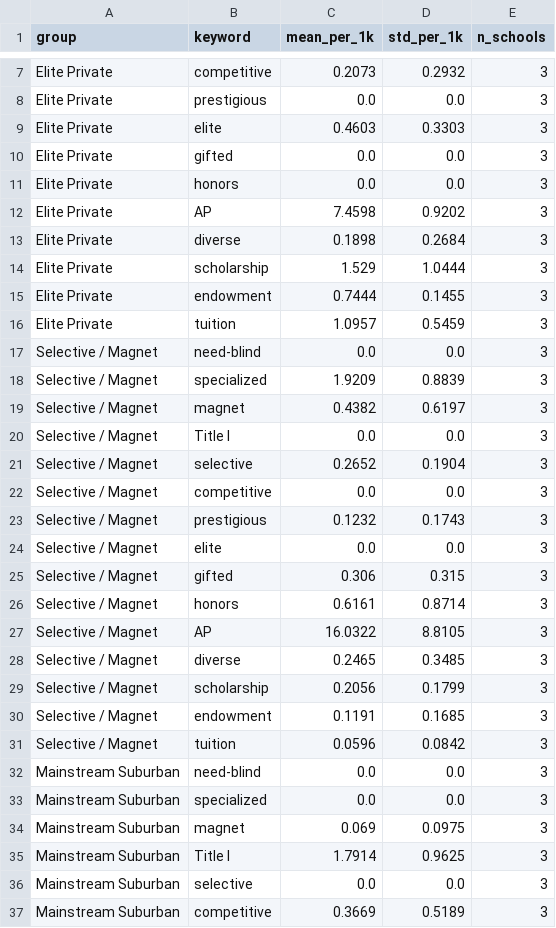
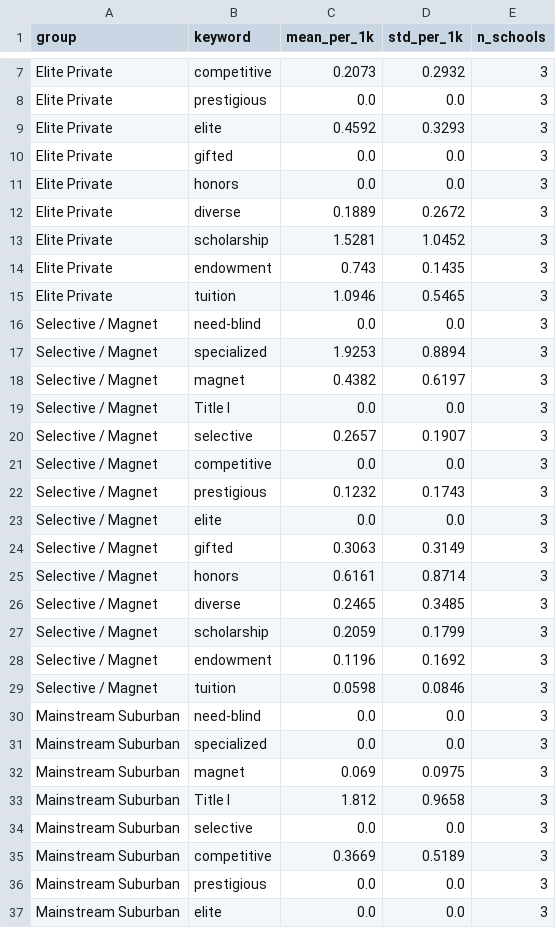
Before and after one commit to bxshan/research2026, a CSV file: data/corpus_word_freq_analysis/wiki_keyword_freq_grouped.csv, drawn as a sheet; only a part is shown, gaps mark what is left out; the shorter side is filled out with more unchanged rows; the diff covers the shown part only.

Commit message:
re write word frequency plotter to omit dominating keyword AP. also cache raw article content

```diff
--- a/data/corpus_word_freq_analysis/wiki_keyword_freq_grouped.csv
+++ b/data/corpus_word_freq_analysis/wiki_keyword_freq_grouped.csv
@@ -8,15 +8,14 @@ Elite Private,competitive,0.2073,0.2932,3
 Elite Private,prestigious,0.0,0.0,3
-Elite Private,elite,0.4603,0.3303,3
+Elite Private,elite,0.4592,0.3293,3
 Elite Private,gifted,0.0,0.0,3
 Elite Private,honors,0.0,0.0,3
-Elite Private,AP,7.4598,0.9202,3
-Elite Private,diverse,0.1898,0.2684,3
-Elite Private,scholarship,1.529,1.0444,3
-Elite Private,endowment,0.7444,0.1455,3
-Elite Private,tuition,1.0957,0.5459,3
+Elite Private,diverse,0.1889,0.2672,3
+Elite Private,scholarship,1.5281,1.0452,3
+Elite Private,endowment,0.743,0.1435,3
+Elite Private,tuition,1.0946,0.5465,3
 Selective / Magnet,need-blind,0.0,0.0,3
-Selective / Magnet,specialized,1.9209,0.8839,3
+Selective / Magnet,specialized,1.9253,0.8894,3
 Selective / Magnet,magnet,0.4382,0.6197,3
 Selective / Magnet,Title I,0.0,0.0,3
-Selective / Magnet,selective,0.2652,0.1904,3
+Selective / Magnet,selective,0.2657,0.1907,3
 Selective / Magnet,competitive,0.0,0.0,3
@@ -24,9 +23,8 @@ Selective / Magnet,prestigious,0.1232,0.1743,3
 Selective / Magnet,elite,0.0,0.0,3
-Selective / Magnet,gifted,0.306,0.315,3
+Selective / Magnet,gifted,0.3063,0.3149,3
 Selective / Magnet,honors,0.6161,0.8714,3
-Selective / Magnet,AP,16.0322,8.8105,3
 Selective / Magnet,diverse,0.2465,0.3485,3
-Selective / Magnet,scholarship,0.2056,0.1799,3
-Selective / Magnet,endowment,0.1191,0.1685,3
-Selective / Magnet,tuition,0.0596,0.0842,3
+Selective / Magnet,scholarship,0.2059,0.1799,3
+Selective / Magnet,endowment,0.1196,0.1692,3
+Selective / Magnet,tuition,0.0598,0.0846,3
 Mainstream Suburban,need-blind,0.0,0.0,3
@@ -34,3 +32,3 @@ Mainstream Suburban,specialized,0.0,0.0,3
 Mainstream Suburban,magnet,0.069,0.0975,3
-Mainstream Suburban,Title I,1.7914,0.9625,3
+Mainstream Suburban,Title I,1.812,0.9658,3
 Mainstream Suburban,selective,0.0,0.0,3
```
Also changed, not shown: 3 removed rows and 4 edited cells elsewhere in this file, data/corpus_word_freq_analysis/wiki_keyword_freq_individual.csv, 6 other files.
